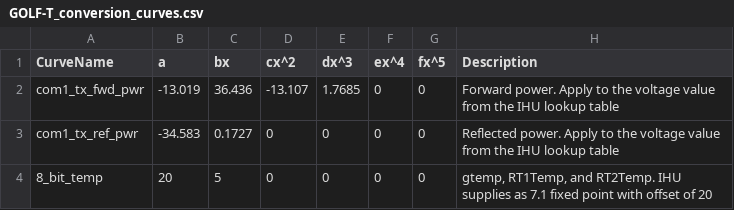
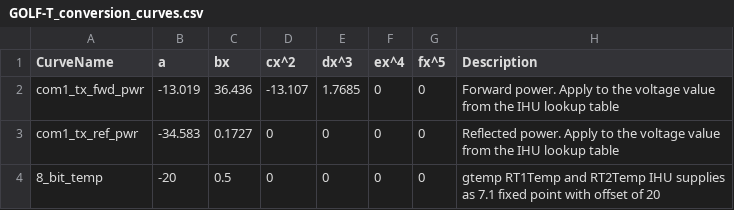
Before and after one commit to ac2cz/FoxTelem, a CSV file: spacecraft/GOLF-T_conversion_curves.csv, drawn as a sheet.

```diff
--- a/spacecraft/GOLF-T_conversion_curves.csv
+++ b/spacecraft/GOLF-T_conversion_curves.csv
@@ -3,2 +3,2 @@ com1_tx_fwd_pwr,-13.019,36.436,-13.107,1.7685,0,0,Forward power. Apply to the vo
 com1_tx_ref_pwr,-34.583,0.1727,0,0,0,0,Reflected power. Apply to the voltage value from the IHU lookup table
-8_bit_temp,20,5,0,0,0,0,"gtemp, RT1Temp, and RT2Temp.  IHU supplies as 7.1 fixed point with offset of 20"
+8_bit_temp,-20,0.5,0,0,0,0,gtemp RT1Temp and RT2Temp IHU supplies as 7.1 fixed point with offset of 20
```
Also changed, not shown: spacecraft/GOLF-T_maxtelemetry.csv, spacecraft/GOLF-T_mintelemetry.csv, 10 other files.
